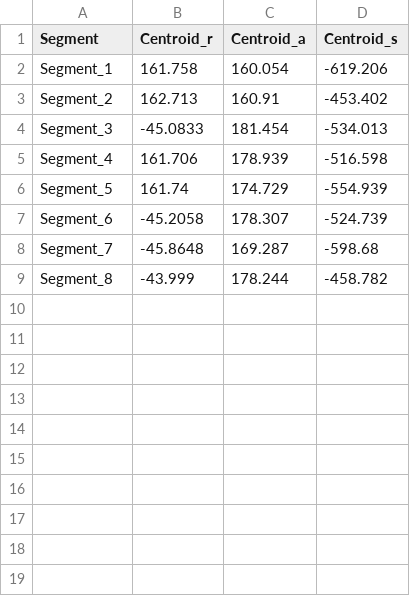
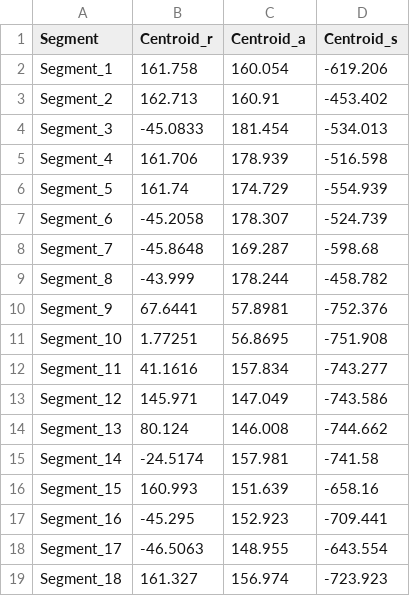
Before and after one commit to PieceZhang/autonomous_needle_insertion, a TSV file: data/registration/preop/lumbar_CT/Table.tsv, drawn as a sheet; the diff names each change by its address in the sheet, - before the commit and + after, or states it on an @@ line.

```diff
--- a/data/registration/preop/lumbar_CT/Table.tsv
+++ b/data/registration/preop/lumbar_CT/Table.tsv
+row 10: Segment_9 | 67.6441 | 57.8981 | -752.376
+row 11: Segment_10 | 1.77251 | 56.8695 | -751.908
+row 12: Segment_11 | 41.1616 | 157.834 | -743.277
+row 13: Segment_12 | 145.971 | 147.049 | -743.586
+row 14: Segment_13 | 80.124 | 146.008 | -744.662
+row 15: Segment_14 | -24.5174 | 157.981 | -741.58
+row 16: Segment_15 | 160.993 | 151.639 | -658.16
+row 17: Segment_16 | -45.295 | 152.923 | -709.441
+row 18: Segment_17 | -46.5063 | 148.955 | -643.554
+row 19: Segment_18 | 161.327 | 156.974 | -723.923
```
Also changed, not shown: data/registration/pseudo/markers_20250727_150034.csv, data/registration/pseudo/markers_20250727_150250.csv, 5 other files.
